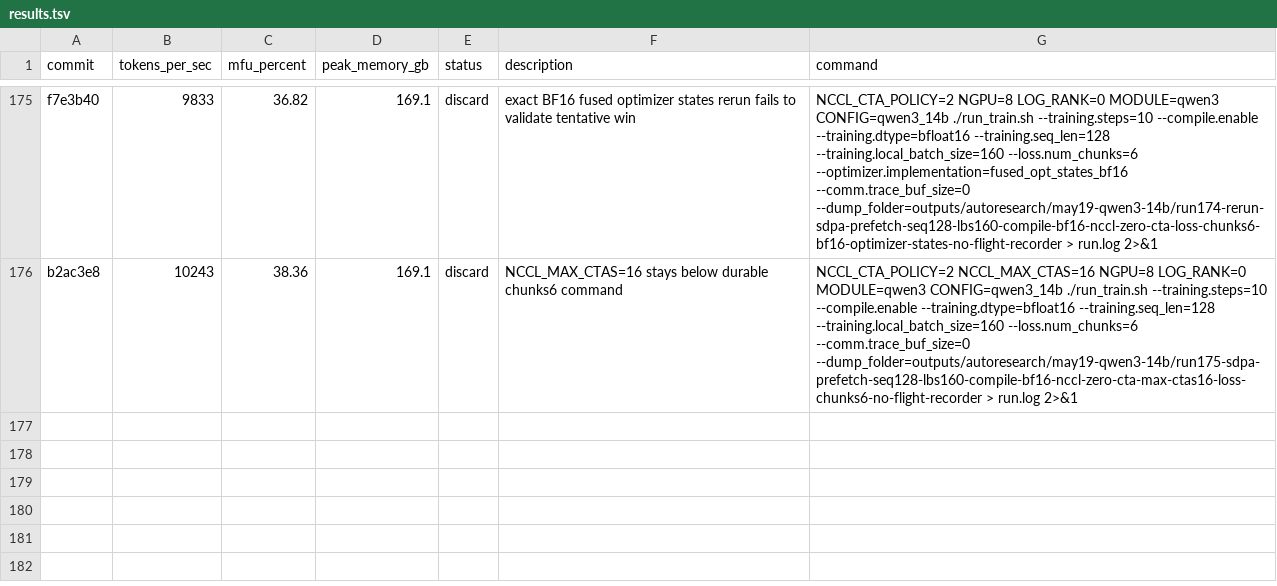
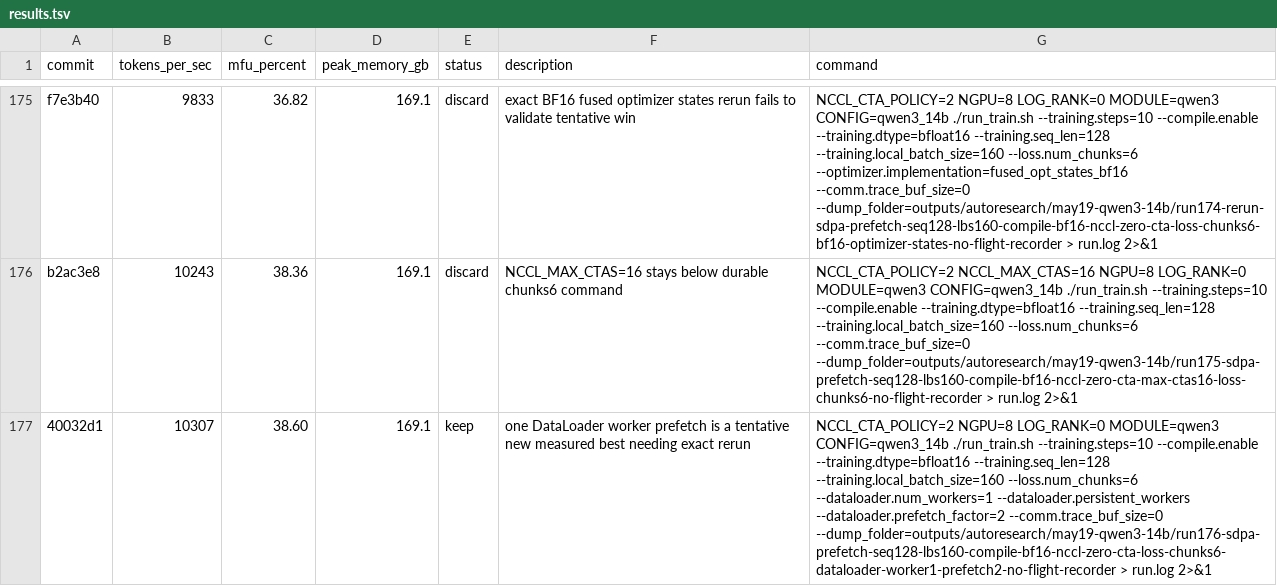
Before and after one commit to pytorch/torchtitan, a TSV file: results.tsv, drawn as a sheet; only a part is shown, gaps mark what is left out; the diff names each change by its address in the sheet, - before the commit and + after, or states it on an @@ line.

Commit message:
Record dataloader worker prefetch result

```diff
--- a/results.tsv
+++ b/results.tsv
+row 177: 40032d1 | 10307 | 38.60 | 169.1 | keep | one DataLoader worker prefetch is a tentative new measured best needing exact rerun | NCCL_CTA_POLICY=2 NGPU=8 LOG_RANK=0 MODULE=qwen3 CONFIG=qwen3_14b ./run_train.sh --training.steps=10 --compile.enable --training.dtype=bfloat16 --training.seq_len=128 --training.local_batch_size=160 --loss.num_chunks=6 --dataloader.num_workers=1 --dataloader.persistent_workers --dataloader.prefetch_factor=2 --comm.trace_buf_size=0 --dump_folder=outputs/autoresearch/may19-qwen3-14b/run176-sdpa-prefetch-seq128-lbs160-compile-bf16-nccl-zero-cta-loss-chunks6-dataloader-worker1-prefetch2-no-flight-recorder > run.log 2>&1
```
Also changed, not shown: 3 other files.
